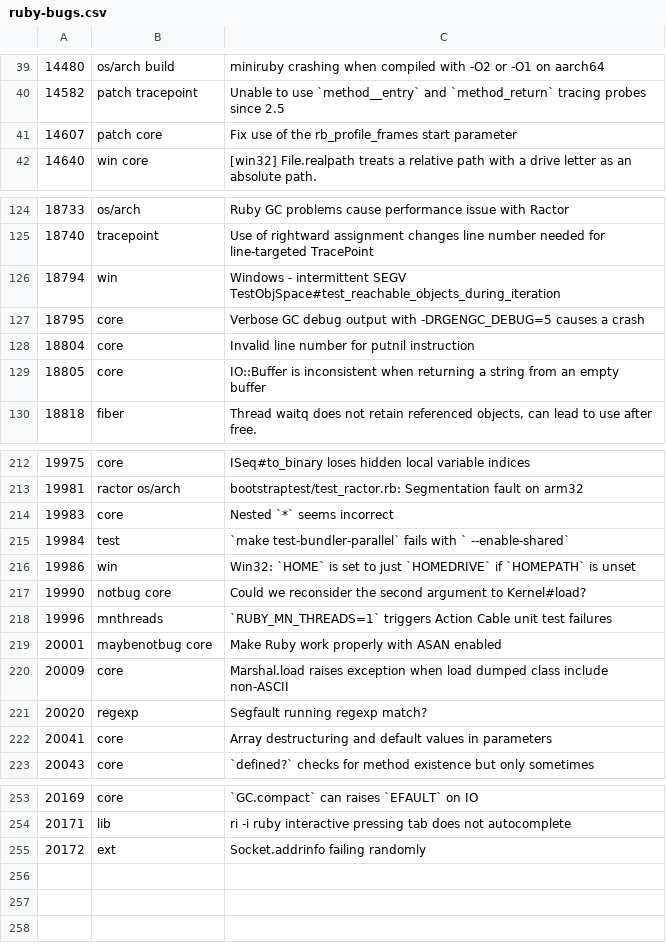
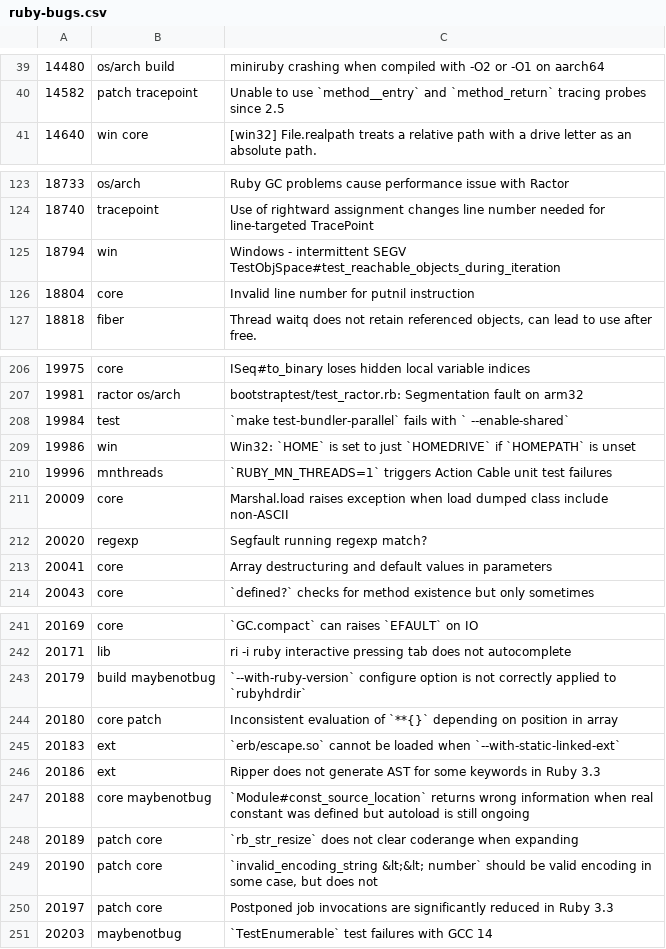
Before and after one commit to jeremyevans/tagged-ruby-bugs, a CSV file: ruby-bugs.csv, drawn as a sheet; only a part is shown, gaps mark what is left out; the diff covers the shown part only.

Commit message:
Update Ruby bugs

```diff
--- a/ruby-bugs.csv
+++ b/ruby-bugs.csv
@@ -40,3 +40,2 @@
 14582,patch tracepoint,Unable to use `method__entry` and `method_return` tracing probes since 2.5
-14607,patch core,Fix use of the rb_profile_frames start parameter
 14640,win core,[win32] File.realpath treats a relative path with a drive letter as an absolute path.
@@ -126,5 +125,3 @@
 18794,win,Windows - intermittent SEGV TestObjSpace#test_reachable_objects_during_iteration
-18795,core,Verbose GC debug output with -DRGENGC_DEBUG=5 causes a crash
 18804,core,Invalid line number for putnil instruction
-18805,core,IO::Buffer is inconsistent when returning a string from an empty buffer
 18818,fiber,"Thread waitq does not retain referenced objects, can lead to use after free."
@@ -213,8 +207,5 @@
 19981,ractor os/arch,bootstraptest/test_ractor.rb: Segmentation fault on arm32
-19983,core,Nested  `*` seems incorrect
 19984,test,`make test-bundler-parallel` fails with ` --enable-shared`
 19986,win,Win32: `HOME` is set to just `HOMEDRIVE` if `HOMEPATH` is unset
-19990,notbug core,Could we reconsider the second argument to Kernel#load?
 19996,mnthreads,`RUBY_MN_THREADS=1` triggers Action Cable unit test failures
-20001,maybenotbug core,Make Ruby work properly with ASAN enabled
 20009,core,Marshal.load raises exception when load dumped class include non-ASCII
@@ -254,2 +242,10 @@
 20171,lib,ri -i ruby interactive  pressing tab does not autocomplete
-20172,ext,Socket.addrinfo failing randomly
+20179,build maybenotbug,`--with-ruby-version` configure option is not correctly applied to `rubyhdrdir`
+20180,core patch,Inconsistent evaluation of `**{}` depending on position in array
+20183,ext,`erb/escape.so` cannot be loaded when `--with-static-linked-ext`
+20186,ext,Ripper does not generate AST for some keywords in Ruby 3.3
+20188,core maybenotbug,`Module#const_source_location` returns wrong information when real constant was defined but autoload is still ongoing
+20189,patch core,`rb_str_resize` does not clear coderange when expanding
+20190,patch core,"`invalid_encoding_string &lt;&lt; number` should be valid encoding in some case, but does not"
+20197,patch core,Postponed job invocations are significantly reduced in Ruby 3.3
+20203,maybenotbug,`TestEnumerable` test failures with GCC 14
```
Also changed, not shown: 6 removed rows elsewhere in this file.
